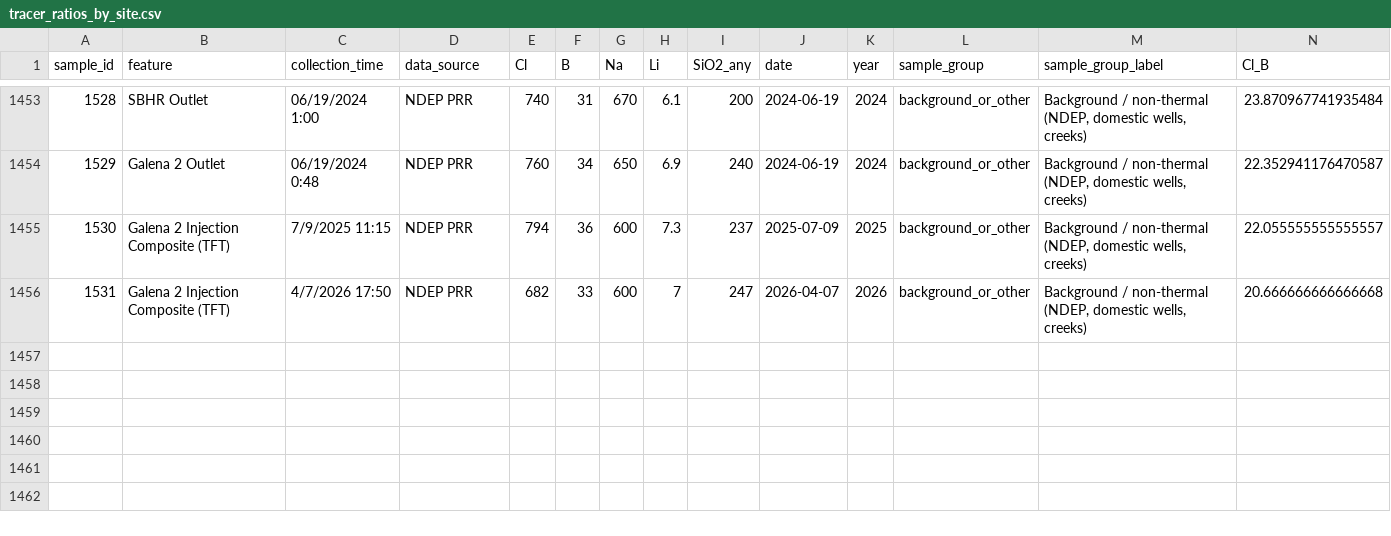
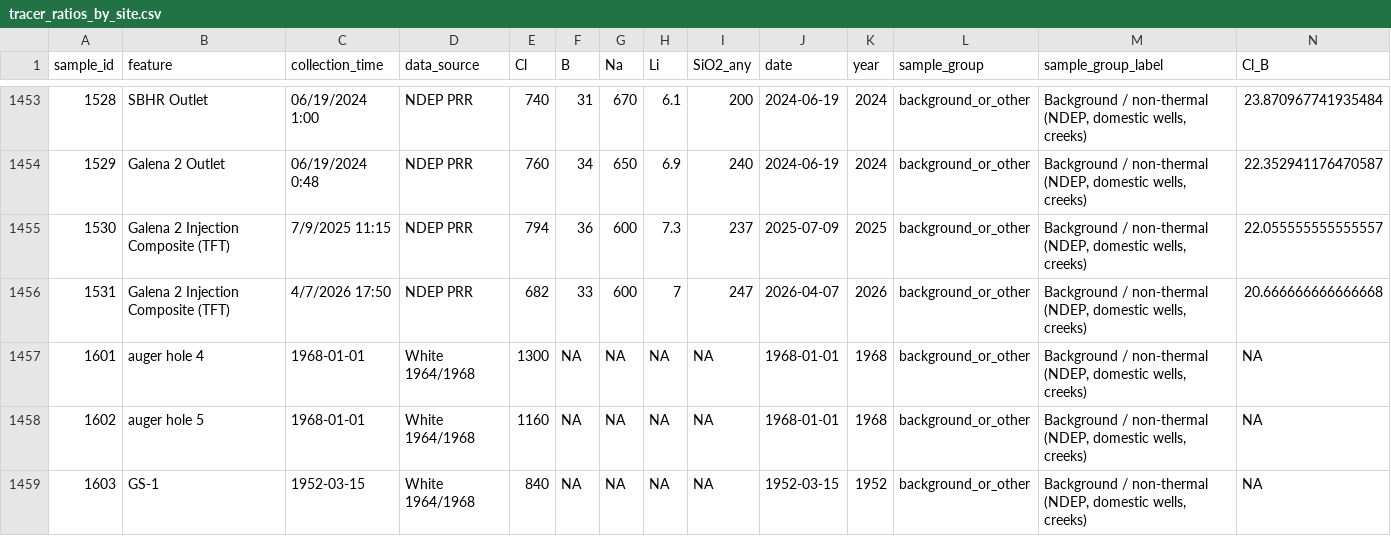
Before and after one commit to tylerirvin543/Steamboat_Creek_Geochemistry_Database, a CSV file: data/derived/tracer_ratios/tracer_ratios_by_site.csv, drawn as a sheet; only a part is shown, gaps mark what is left out; rows hold the shown columns only; the diff names each change by its address in the sheet, - before the commit and + after, or states it on an @@ line.

```diff
--- a/data/derived/tracer_ratios/tracer_ratios_by_site.csv
+++ b/data/derived/tracer_ratios/tracer_ratios_by_site.csv
+row 1457: 1601 | auger hole 4 | 1968-01-01 | White 1964/1968 | 1300 | NA | NA | NA | NA | 1968-01-01 | 1968 | background_or_other | Background / non-thermal (NDEP, domestic wells, creeks) | NA
+row 1458: 1602 | auger hole 5 | 1968-01-01 | White 1964/1968 | 1160 | NA | NA | NA | NA | 1968-01-01 | 1968 | background_or_other | Background / non-thermal (NDEP, domestic wells, creeks) | NA
+row 1459: 1603 | GS-1 | 1952-03-15 | White 1964/1968 | 840 | NA | NA | NA | NA | 1952-03-15 | 1952 | background_or_other | Background / non-thermal (NDEP, domestic wells, creeks) | NA
```
Also changed, not shown: data/derived/monthly_indicator_timeline/monthly_indicator_timeline.csv, 25 other files.
